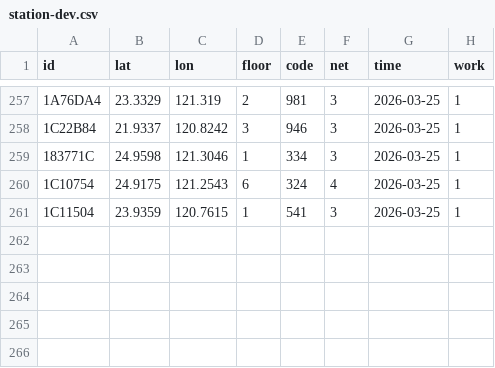
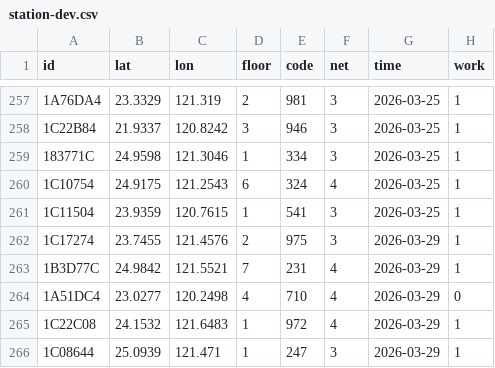
Before and after one commit to ExpTechTW/API, a CSV file: resource/station-dev.csv, drawn as a sheet; only a part is shown, gaps mark what is left out.

Commit message:
fix: station (#236)

```diff
--- a/resource/station-dev.csv
+++ b/resource/station-dev.csv
@@ -261 +261,6 @@ id,lat,lon,floor,code,net,time,work
 1C11504,23.9359,120.7615,1,541,3,2026-03-25,1
+1C17274,23.7455,121.4576,2,975,3,2026-03-29,1
+1B3D77C,24.9842,121.5521,7,231,4,2026-03-29,1
+1A51DC4,23.0277,120.2498,4,710,4,2026-03-29,0
+1C22C08,24.1532,121.6483,1,972,4,2026-03-29,1
+1C08644,25.0939,121.471,1,247,3,2026-03-29,1
```
